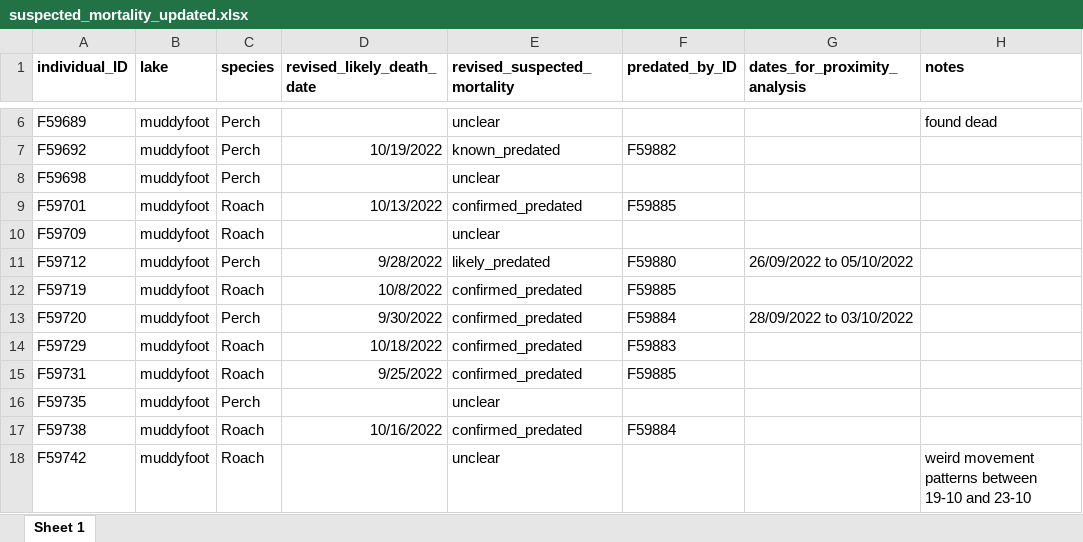
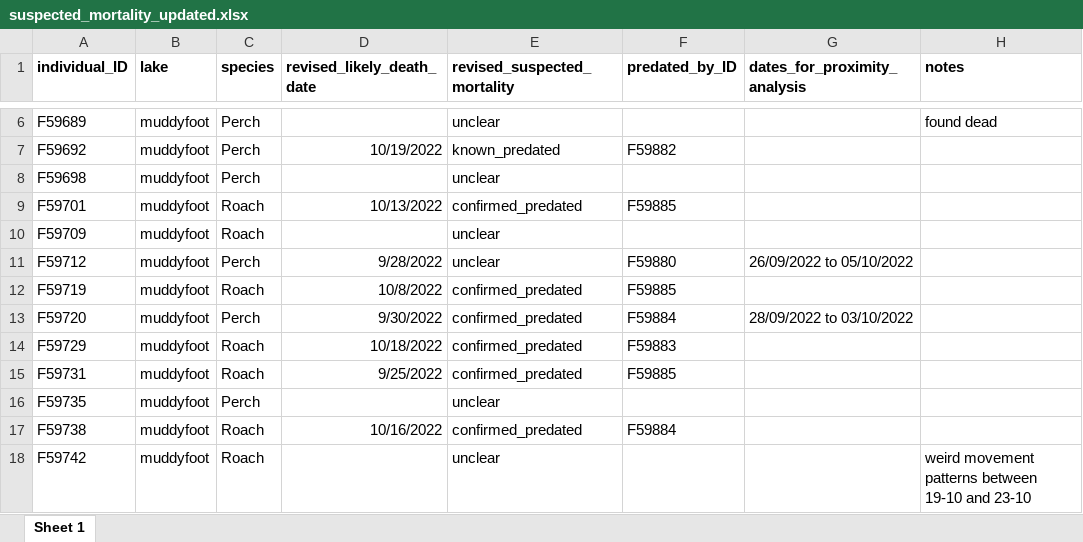
Before and after one commit to mrmic1/drugged_lakes, an Excel workbook: data/encounters/suspected_mortality_updated.xlsx, sheet Sheet 1, drawn as a sheet; only a part is shown, gaps mark what is left out; values as stored, in another font and other column widths than the file's, no borders; the diff names each change by its address in the sheet, - before the commit and + after, or states it on an @@ line.

Commit message:
updated encounters

```diff
--- a/data/encounters/suspected_mortality_updated.xlsx (sheet Sheet 1)
+++ b/data/encounters/suspected_mortality_updated.xlsx (sheet Sheet 1)
-E11 (revised_suspected_mortality): likely_predated
+E11 (revised_suspected_mortality): unclear
```
Also changed, not shown: 11 other files.
